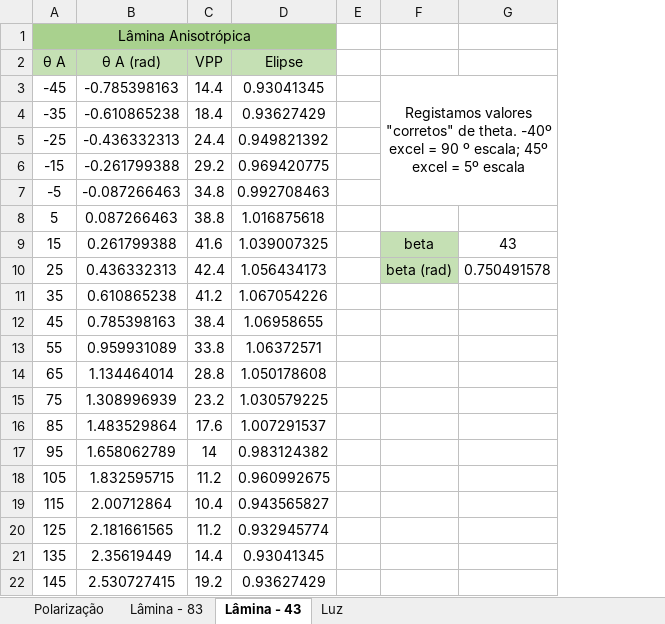
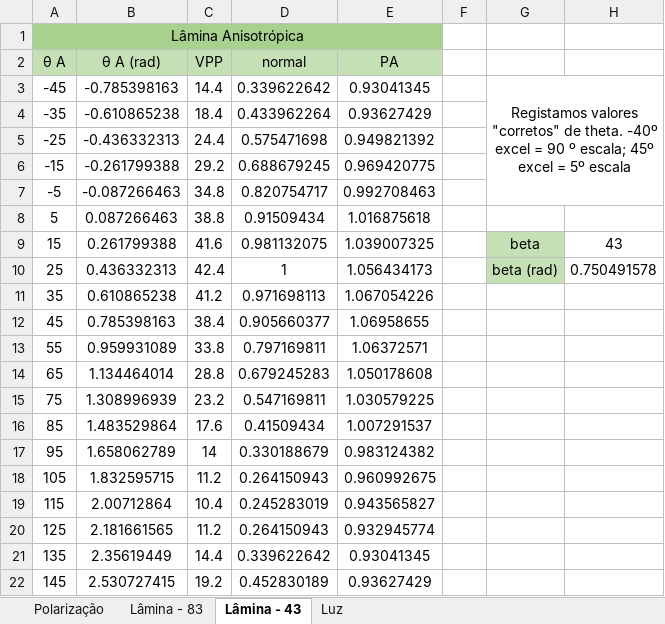
Before and after one commit to sergisousa/LABSFISICAIII, an Excel workbook: EXP 9/T9.xlsx, sheet Lâmina - 43, drawn as a sheet; values as stored, in another font and other column widths than the file's, no borders; charts and pictures not drawn; addresses are those after the commit; the diff names each change by its address in the sheet, - before the commit and + after, or states it on an @@ line.

```diff
--- a/EXP 9/T9.xlsx (sheet Lâmina - 43)
+++ b/EXP 9/T9.xlsx (sheet Lâmina - 43)
+column D (normal), rows 3-22: 0.339622642 | 0.433962264 | 0.575471698 | 0.688679245 | 0.820754717 | 0.91509434 | 0.981132075 | 1 | 0.971698113 | 0.905660377 | 0.797169811 | 0.679245283 | 0.547169811 | 0.41509434 | 0.330188679 | 0.264150943 | 0.245283019 | 0.264150943 | 0.339622642 | 0.452830189
-E2: Elipse
+E2: PA
```
Also changed, not shown: sheet Lâmina - 83, sheet Luz, formulas that keep their value, charts or pictures.
